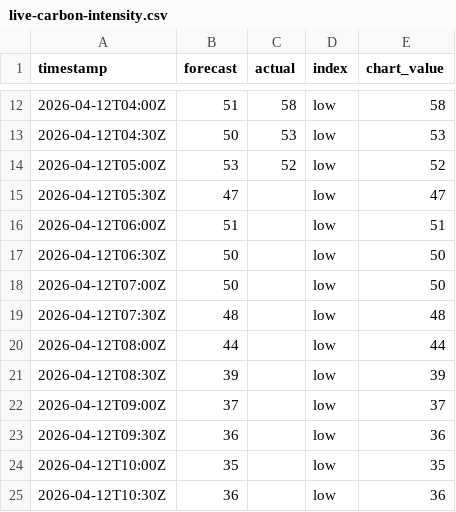
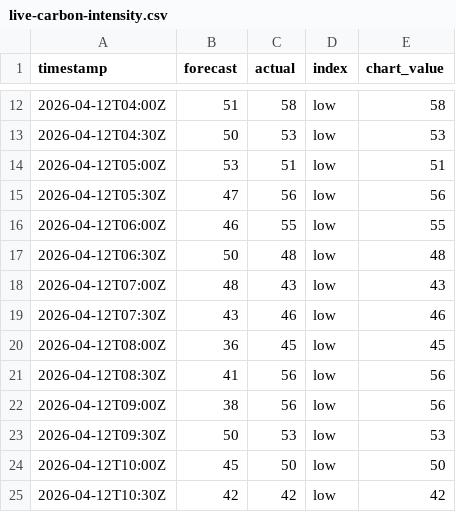
Before and after one commit to olliebranston/the-new-current-site, a CSV file: data/live-carbon-intensity.csv, drawn as a sheet; only a part is shown, gaps mark what is left out; the diff covers the shown part only.

```diff
--- a/data/live-carbon-intensity.csv
+++ b/data/live-carbon-intensity.csv
@@ -13,13 +13,13 @@ timestamp,forecast,actual,index,chart_value
 2026-04-12T04:30Z,50,53,low,53
-2026-04-12T05:00Z,53,52,low,52
-2026-04-12T05:30Z,47,,low,47
-2026-04-12T06:00Z,51,,low,51
-2026-04-12T06:30Z,50,,low,50
-2026-04-12T07:00Z,50,,low,50
-2026-04-12T07:30Z,48,,low,48
-2026-04-12T08:00Z,44,,low,44
-2026-04-12T08:30Z,39,,low,39
-2026-04-12T09:00Z,37,,low,37
-2026-04-12T09:30Z,36,,low,36
-2026-04-12T10:00Z,35,,low,35
-2026-04-12T10:30Z,36,,low,36
+2026-04-12T05:00Z,53,51,low,51
+2026-04-12T05:30Z,47,56,low,56
+2026-04-12T06:00Z,46,55,low,55
+2026-04-12T06:30Z,50,48,low,48
+2026-04-12T07:00Z,48,43,low,43
+2026-04-12T07:30Z,43,46,low,46
+2026-04-12T08:00Z,36,45,low,45
+2026-04-12T08:30Z,41,56,low,56
+2026-04-12T09:00Z,38,56,low,56
+2026-04-12T09:30Z,50,53,low,53
+2026-04-12T10:00Z,45,50,low,50
+2026-04-12T10:30Z,42,42,low,42
```
Also changed, not shown: 54 edited cells elsewhere in this file, data/cleaned-live-carbon-intensity.csv, 2 other files.
